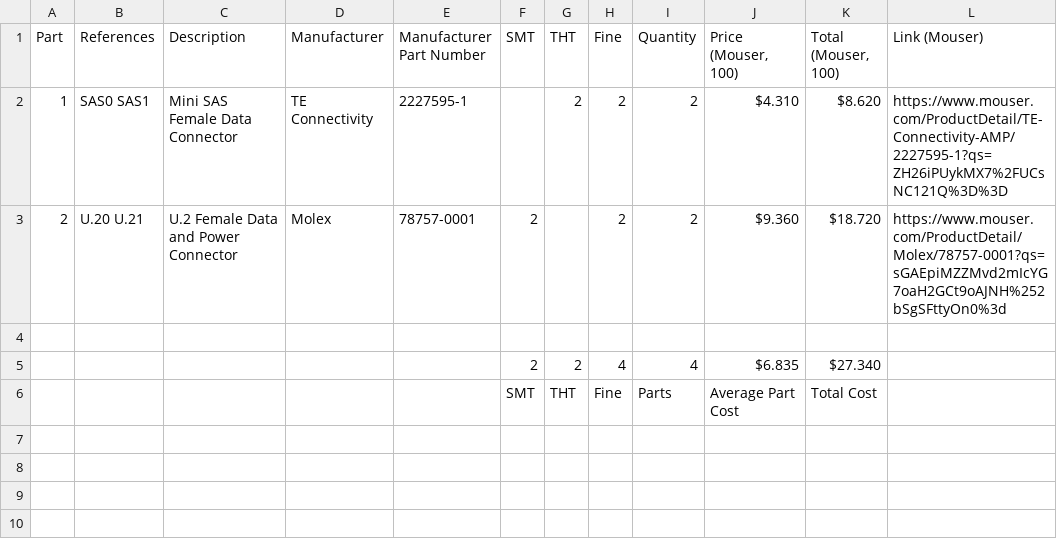
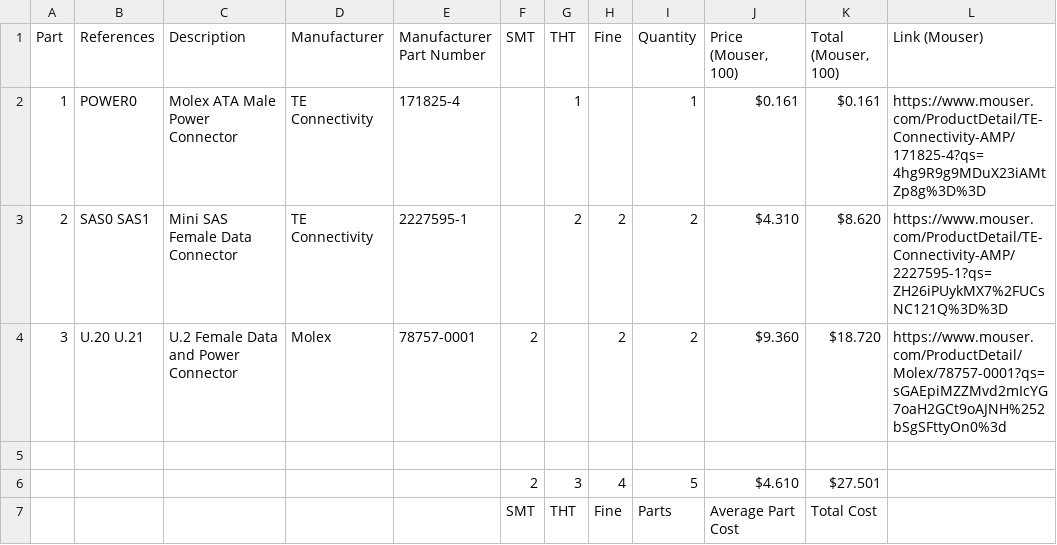
Before and after one commit to system76/thelio-io-output, a CSV file: hardware/thelio-io-sas-bom.csv, drawn as a sheet.

Commit message:
Add thelio-io-sas footprint positions

```diff
--- a/hardware/thelio-io-sas-bom.csv
+++ b/hardware/thelio-io-sas-bom.csv
@@ -1,6 +1,7 @@
 Part,References,Description,Manufacturer,Manufacturer Part Number,SMT,THT,Fine,Quantity,"Price (Mouser, 100)","Total (Mouser, 100)",Link (Mouser)
-1,SAS0 SAS1,Mini SAS Female Data Connector,TE Connectivity,2227595-1,,2,2,2,$4.310,$8.620,https://www.mouser.com/ProductDetail/TE-Connectivity-AMP/2227595-1?qs=ZH26iPUykMX7%2FUCsNC121Q%3D%3D
-2,U.20 U.21,U.2 Female Data and Power Connector,Molex,78757-0001,2,,2,2,$9.360,$18.720,https://www.mouser.com/ProductDetail/Molex/78757-0001?qs=sGAEpiMZZMvd2mIcYG7oaH2GCt9oAJNH%252bSgSFttyOn0%3d
+1,POWER0,Molex ATA Male Power Connector,TE Connectivity,171825-4,,1,,1,$0.161,$0.161,https://www.mouser.com/ProductDetail/TE-Connectivity-AMP/171825-4?qs=4hg9R9g9MDuX23iAMtZp8g%3D%3D
+2,SAS0 SAS1,Mini SAS Female Data Connector,TE Connectivity,2227595-1,,2,2,2,$4.310,$8.620,https://www.mouser.com/ProductDetail/TE-Connectivity-AMP/2227595-1?qs=ZH26iPUykMX7%2FUCsNC121Q%3D%3D
+3,U.20 U.21,U.2 Female Data and Power Connector,Molex,78757-0001,2,,2,2,$9.360,$18.720,https://www.mouser.com/ProductDetail/Molex/78757-0001?qs=sGAEpiMZZMvd2mIcYG7oaH2GCt9oAJNH%252bSgSFttyOn0%3d
 ,,,,,,,,,,,
-,,,,,2,2,4,4,$6.835,$27.340,
+,,,,,2,3,4,5,$4.610,$27.501,
 ,,,,,SMT,THT,Fine,Parts,Average Part Cost,Total Cost,
```
Also changed, not shown: 1 other file.
